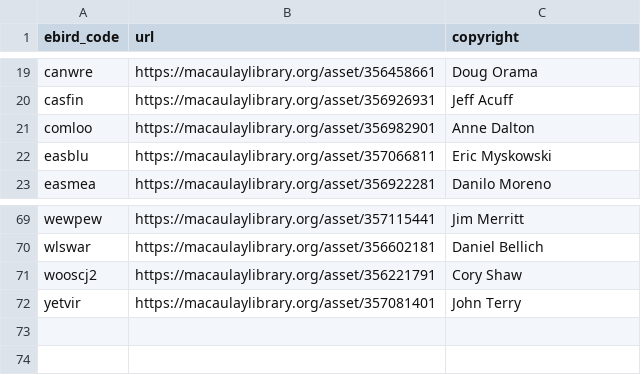
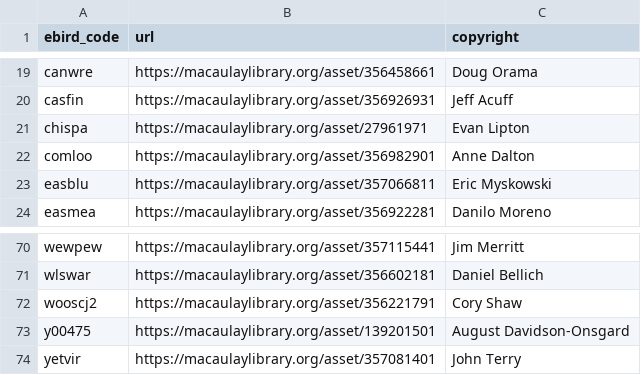
Before and after one commit to BigBangData/BirdcallTimer, a CSV file: csv/pic_metadata.csv, drawn as a sheet; only a part is shown, gaps mark what is left out.

```diff
--- a/csv/pic_metadata.csv
+++ b/csv/pic_metadata.csv
@@ -20,2 +20,3 @@ canwre,https://macaulaylibrary.org/asset/356458661,Doug Orama
 casfin,https://macaulaylibrary.org/asset/356926931,Jeff Acuff
+chispa,https://macaulaylibrary.org/asset/27961971,Evan Lipton
 comloo,https://macaulaylibrary.org/asset/356982901,Anne Dalton
@@ -71,2 +72,3 @@ wlswar,https://macaulaylibrary.org/asset/356602181,Daniel Bellich
 wooscj2,https://macaulaylibrary.org/asset/356221791,Cory Shaw
+y00475,https://macaulaylibrary.org/asset/139201501,August Davidson-Onsgard
 yetvir,https://macaulaylibrary.org/asset/357081401,John Terry
```
Also changed, not shown: csv/chosen.csv, 1 other file.
